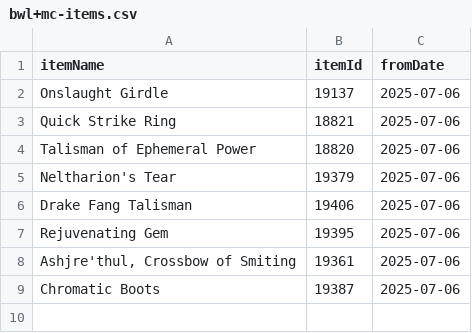
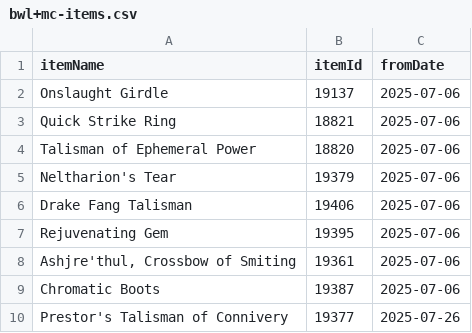
Before and after one commit to yulefuel-moist/sr-points, a CSV file: res/bwl+mc/bwl+mc-items.csv, drawn as a sheet; the diff names each change by its address in the sheet, - before the commit and + after, or states it on an @@ line.

```diff
--- a/res/bwl+mc/bwl+mc-items.csv
+++ b/res/bwl+mc/bwl+mc-items.csv
+row 10: Prestor's Talisman of Connivery | 19377 | 2025-07-26
```
Also changed, not shown: res/aq40/aq40-items.csv.
